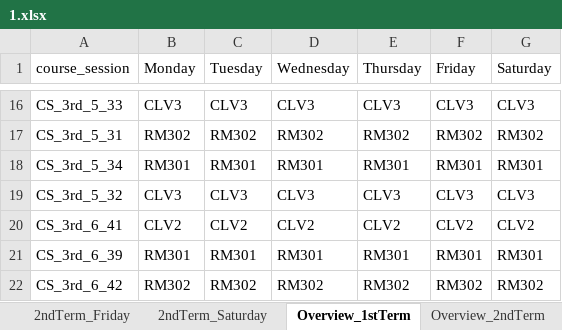
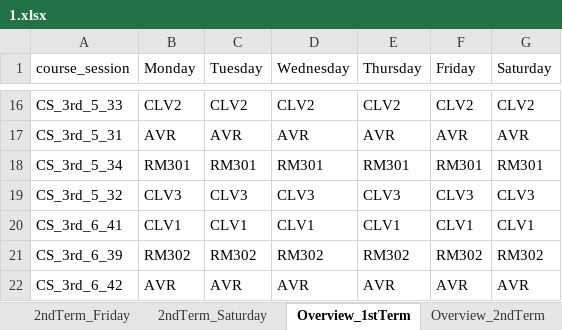
Before and after one commit to chalen-dev/Automated-Timetabling-System, an Excel workbook: myapp/scripts/public/exports/timetables/1.xlsx, sheet Overview_1stTerm, drawn as a sheet; only a part is shown, gaps mark what is left out; values as stored, in another font and other column widths than the file's, no borders; the diff covers the shown part only; the diff names each change by its address in the sheet, - before the commit and + after, or states it on an @@ line.

```diff
--- a/myapp/scripts/public/exports/timetables/1.xlsx (sheet Overview_1stTerm)
+++ b/myapp/scripts/public/exports/timetables/1.xlsx (sheet Overview_1stTerm)
-B16 (Monday): CLV3
+B16 (Monday): CLV2
-C16 (Tuesday): CLV3
+C16 (Tuesday): CLV2
-D16 (Wednesday): CLV3
+D16 (Wednesday): CLV2
-E16 (Thursday): CLV3
+E16 (Thursday): CLV2
-F16 (Friday): CLV3
+F16 (Friday): CLV2
-G16 (Saturday): CLV3
+G16 (Saturday): CLV2
-B17 (Monday): RM302
+B17 (Monday): AVR
-C17 (Tuesday): RM302
+C17 (Tuesday): AVR
-D17 (Wednesday): RM302
+D17 (Wednesday): AVR
-E17 (Thursday): RM302
+E17 (Thursday): AVR
-F17 (Friday): RM302
+F17 (Friday): AVR
-G17 (Saturday): RM302
+G17 (Saturday): AVR
-B20 (Monday): CLV2
+B20 (Monday): CLV1
-C20 (Tuesday): CLV2
+C20 (Tuesday): CLV1
-D20 (Wednesday): CLV2
+D20 (Wednesday): CLV1
-E20 (Thursday): CLV2
+E20 (Thursday): CLV1
-F20 (Friday): CLV2
+F20 (Friday): CLV1
-G20 (Saturday): CLV2
+G20 (Saturday): CLV1
-B21 (Monday): RM301
+B21 (Monday): RM302
-C21 (Tuesday): RM301
+C21 (Tuesday): RM302
-D21 (Wednesday): RM301
+D21 (Wednesday): RM302
-E21 (Thursday): RM301
+E21 (Thursday): RM302
-F21 (Friday): RM301
+F21 (Friday): RM302
-G21 (Saturday): RM301
+G21 (Saturday): RM302
-B22 (Monday): RM302
+B22 (Monday): AVR
-C22 (Tuesday): RM302
+C22 (Tuesday): AVR
-D22 (Wednesday): RM302
+D22 (Wednesday): AVR
-E22 (Thursday): RM302
+E22 (Thursday): AVR
-F22 (Friday): RM302
+F22 (Friday): AVR
-G22 (Saturday): RM302
+G22 (Saturday): AVR
```
Also changed, not shown: 3 added rows, 3 removed rows and 218 edited cells elsewhere in this sheet, sheet Overview_2ndTerm, sheet 1stTerm_Monday, sheet 2ndTerm_Monday, sheet 1stTerm_Tuesday, sheet 2ndTerm_Tuesday, sheet 1stTerm_Wednesday, 2 more sheets, 5 other files.
